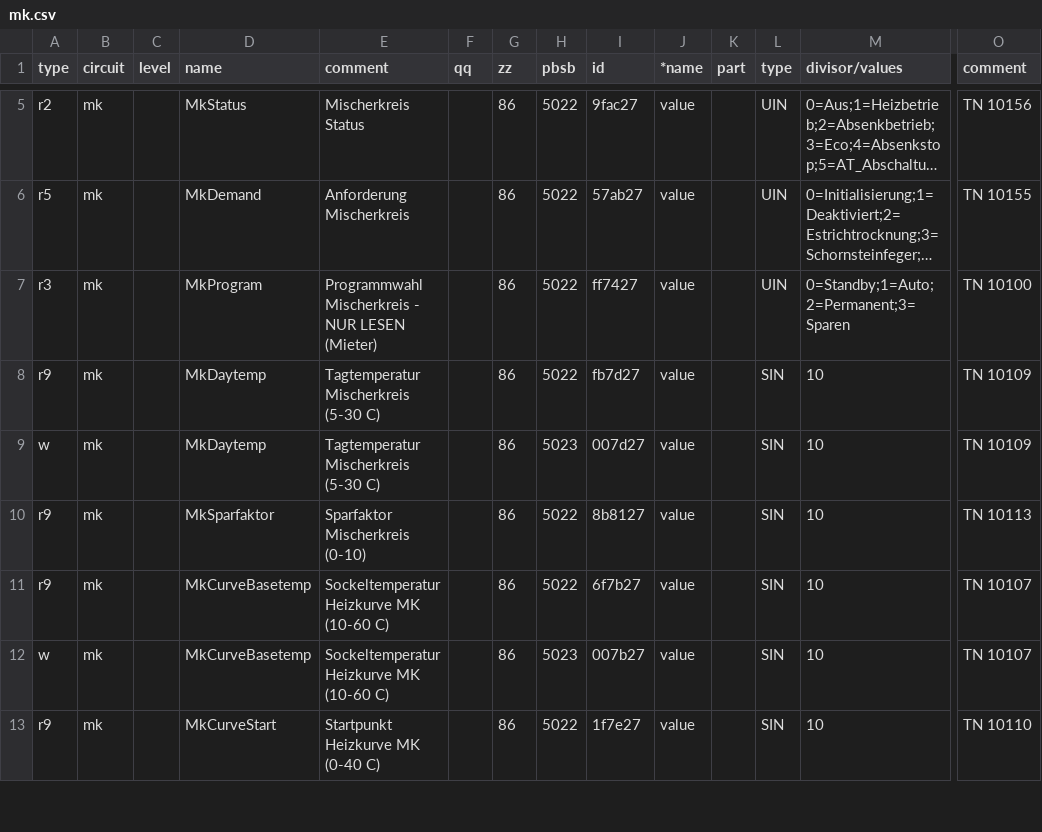
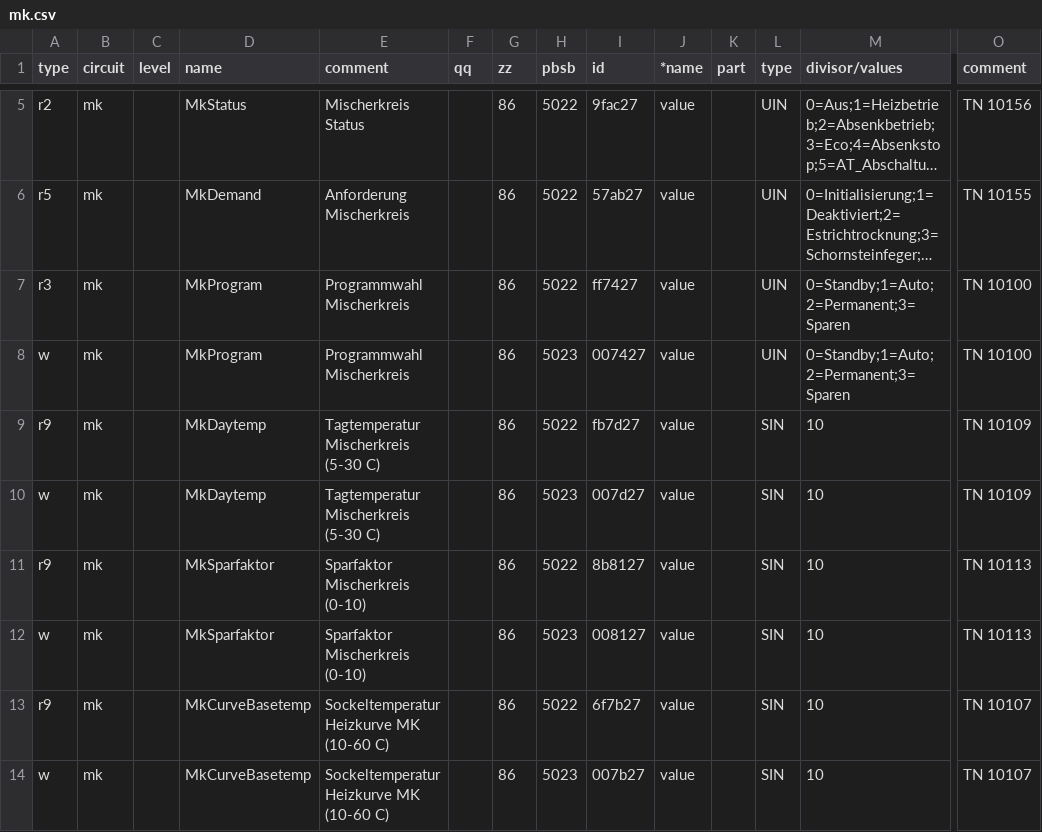
Before and after one commit to Birger90/Wolf-cbg2-ebus-, a CSV file: ebusd-config/mk.csv, drawn as a sheet; only a part is shown, gaps mark what is left out; the shorter side is filled out with more unchanged rows; long unchanged cells end in …; rows hold the shown columns only; the diff names each change by its address in the sheet, - before the commit and + after, or states it on an @@ line.

```diff
--- a/ebusd-config/mk.csv
+++ b/ebusd-config/mk.csv
-E7 (comment): Programmwahl Mischerkreis - NUR LESEN (Mieter)
+E7 (comment): Programmwahl Mischerkreis
+row 8: w | mk |  | MkProgram | Programmwahl Mischerkreis |  | 86 | 5023 | 007427 | value |  | UIN | 0=Standby;1=Auto;2=Permanent;3=Sparen | TN 10100
+row 12: w | mk |  | MkSparfaktor | Sparfaktor Mischerkreis (0-10) |  | 86 | 5023 | 008127 | value |  | SIN | 10 | TN 10113
```
Also changed, not shown: ebusd-config/bm2.csv, ebusd-config/hc.csv, 5 other files.
